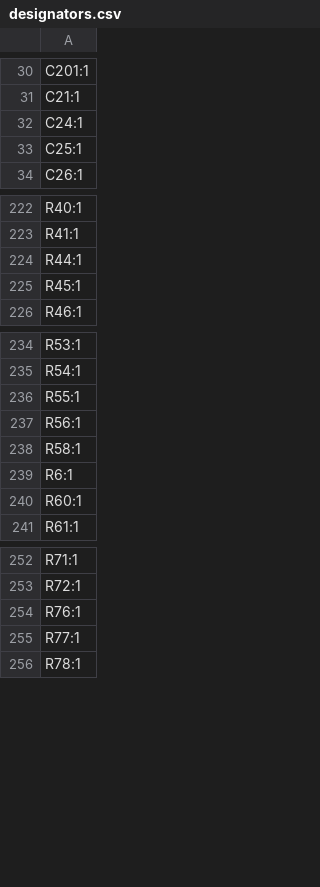
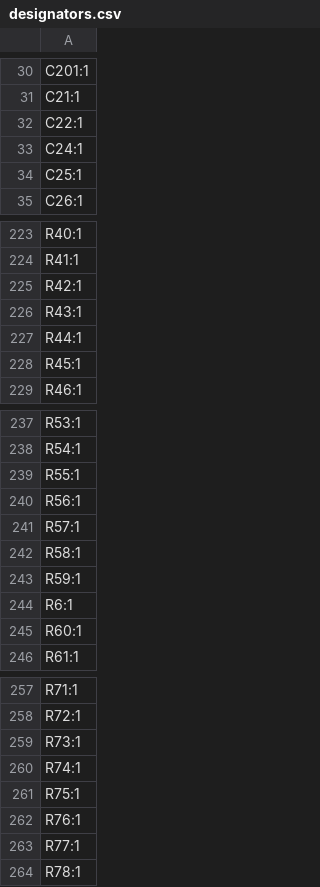
Before and after one commit to RoboJackets/robocup-pcb, a CSV file: boards/on-robot/kicad/motorboard-v1.0/production/designators.csv, drawn as a sheet; only a part is shown, gaps mark what is left out.

```diff
--- a/boards/on-robot/kicad/motorboard-v1.0/production/designators.csv
+++ b/boards/on-robot/kicad/motorboard-v1.0/production/designators.csv
@@ -31,2 +31,3 @@ C201:1
 C21:1
+C22:1
 C24:1
@@ -223,2 +224,4 @@ R40:1
 R41:1
+R42:1
+R43:1
 R44:1
@@ -237,3 +240,5 @@ R55:1
 R56:1
+R57:1
 R58:1
+R59:1
 R6:1
@@ -253,2 +258,5 @@ R71:1
 R72:1
+R73:1
+R74:1
+R75:1
 R76:1
```
Also changed, not shown: boards/on-robot/kicad/motorboard-v1.0/production/bom.csv, boards/on-robot/kicad/motorboard-v1.0/production/positions.csv, 13 other files.
